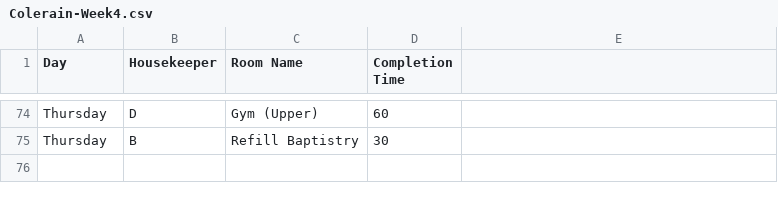
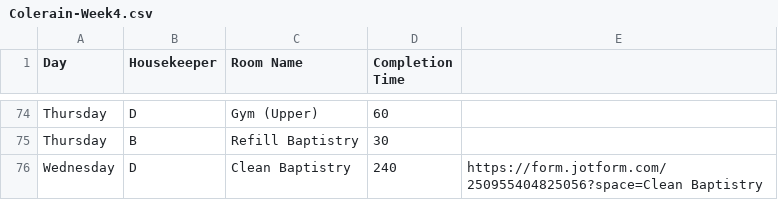
Before and after one commit to nothinghysterical/repository, a CSV file: schedules/Colerain-Week4.csv, drawn as a sheet; only a part is shown, gaps mark what is left out; the diff names each change by its address in the sheet, - before the commit and + after, or states it on an @@ line.

```diff
--- a/schedules/Colerain-Week4.csv
+++ b/schedules/Colerain-Week4.csv
+row 76: Wednesday | D | Clean Baptistry | 240 | https://form.jotform.com/250955404825056?space=Clean Baptistry
```
Also changed, not shown: schedules/Colerain-Week3.csv.
